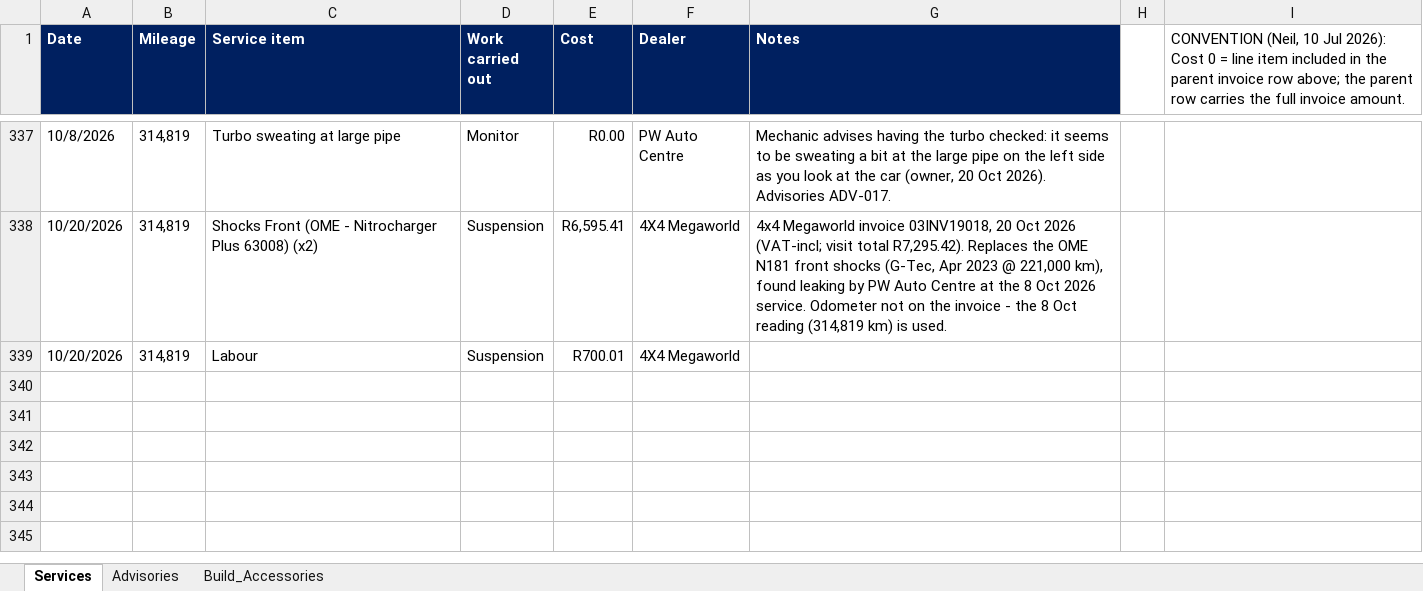
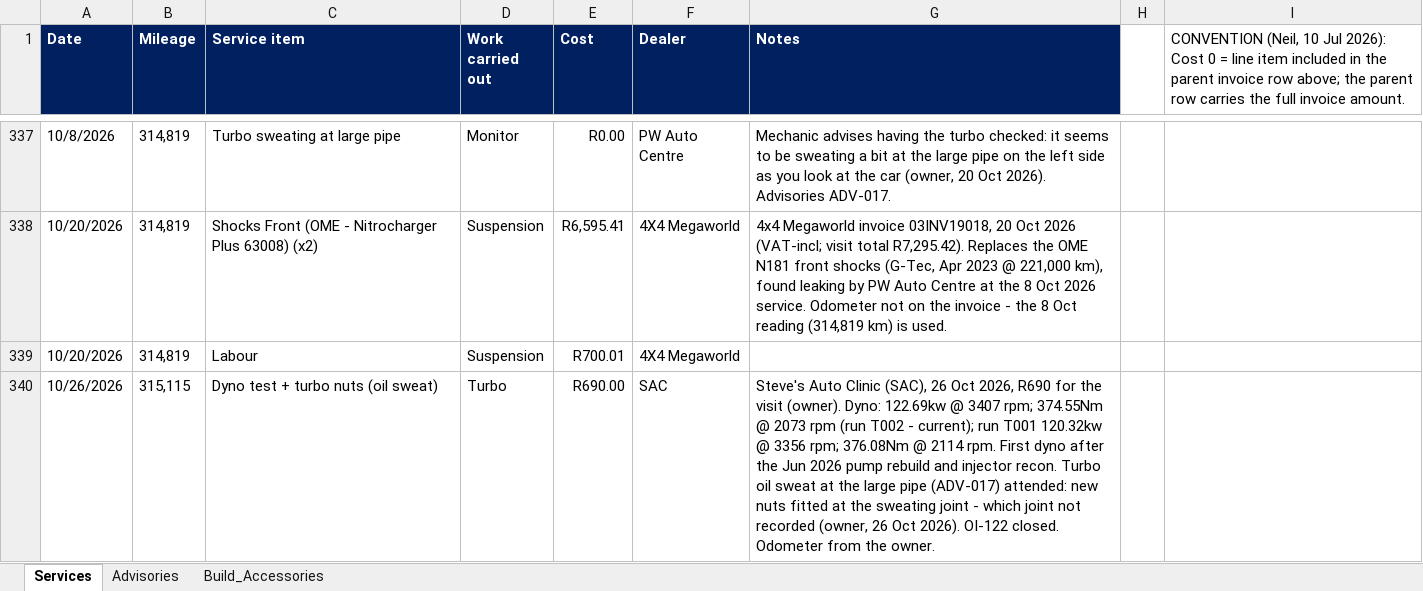
Before and after one commit to Overlandslabs/Consumption, an Excel workbook: LC_Service_history_FINAL.xlsx, sheet Services, drawn as a sheet; only a part is shown, gaps mark what is left out; values as stored, in another font and other column widths than the file's, no borders; the diff names each change by its address in the sheet, - before the commit and + after, or states it on an @@ line.

```diff
--- a/LC_Service_history_FINAL.xlsx (sheet Services)
+++ b/LC_Service_history_FINAL.xlsx (sheet Services)
+row 340: 10/26/2026 | 315,115 | Dyno test + turbo nuts (oil sweat) | Turbo | R690.00 | SAC | Steve's Auto Clinic (SAC), 26 Oct 2026, R690 for the visit (owner). Dyno: 122.69kw @ 3407 rpm; 374.55Nm @ 2073 rpm (run T002 - current); run T001 120.32kw @ 3356 rpm; 376.08Nm @ 2114 rpm. First dyno after the Jun 2026 pump rebuild and injector recon. Turbo oil sweat at the large pipe (ADV-017) attended: new nuts fitted at the sweating joint - which joint not recorded (owner, 26 Oct 2026). OI-122 closed. Odometer from the owner.
```
Also changed, not shown: sheet Advisories, 19 other files.
